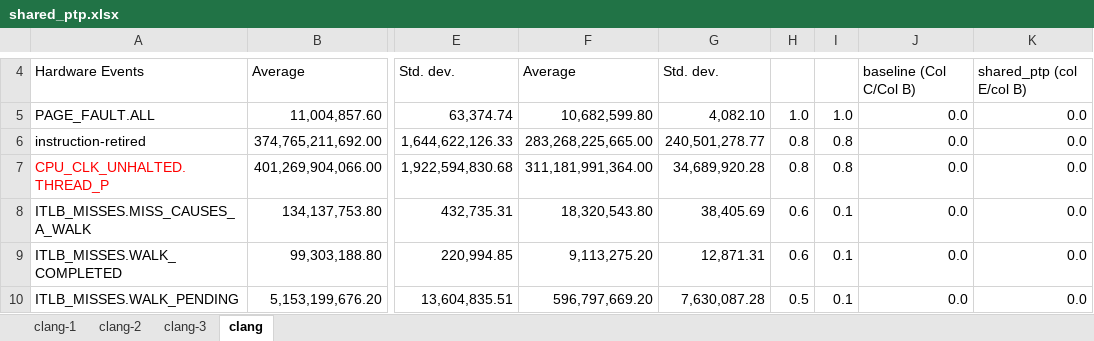
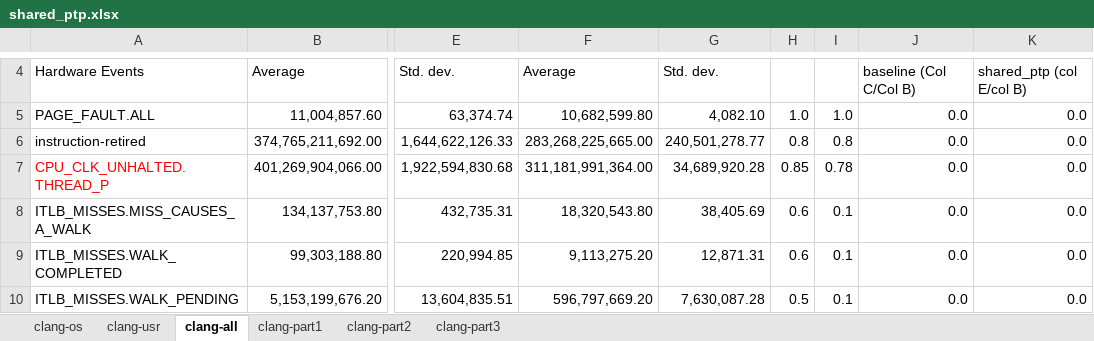
Before and after one commit to XiaowanDong/shared_ptp, an Excel workbook: shared_ptp.xlsx, sheet clang-all, drawn as a sheet; only a part is shown, gaps mark what is left out; values as stored, in another font and other column widths than the file's, no borders; the diff names each change by its address in the sheet, - before the commit and + after, or states it on an @@ line.

```diff
--- a/shared_ptp.xlsx (sheet clang-all)
+++ b/shared_ptp.xlsx (sheet clang-all)
-sheet tab: clang
+sheet tab: clang-all
-sheet tab: clang-1
-sheet tab: clang-2
-sheet tab: clang-3
+sheet tab: clang-os
+sheet tab: clang-usr
+sheet tab: clang-part1
+sheet tab: clang-part2
+sheet tab: clang-part3
-H7: 0.8
+H7: 0.85
-I7: 0.8
+I7: 0.78
```
Also changed, not shown: charts or pictures.
